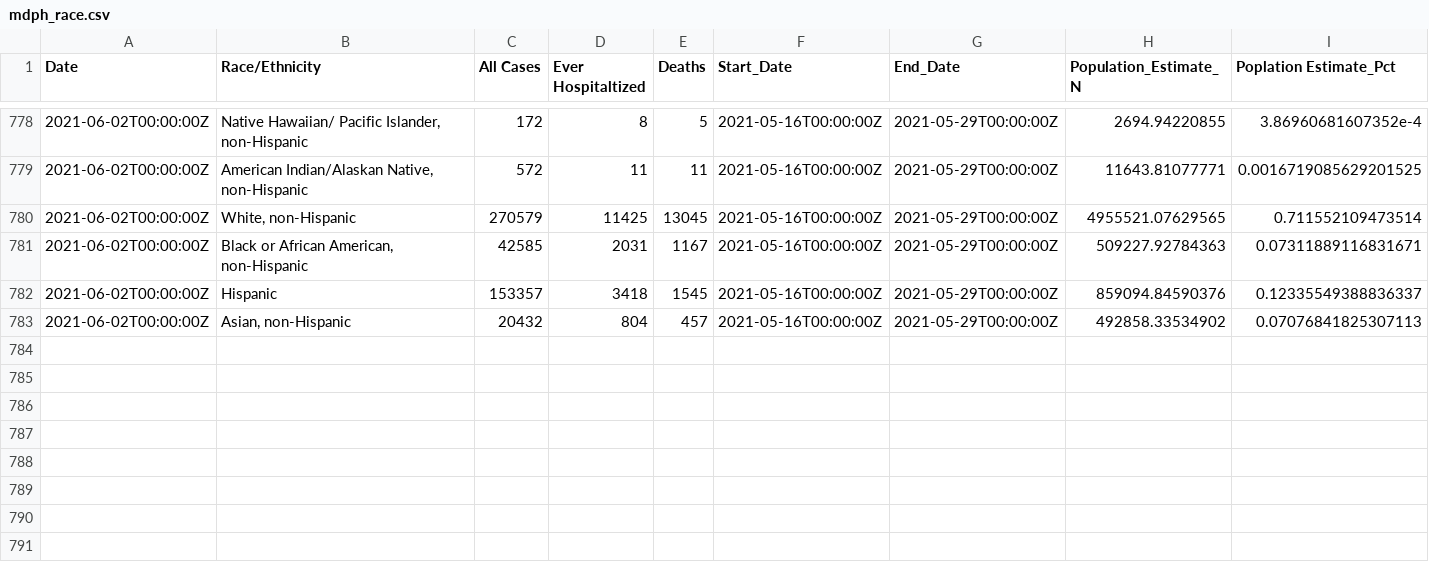
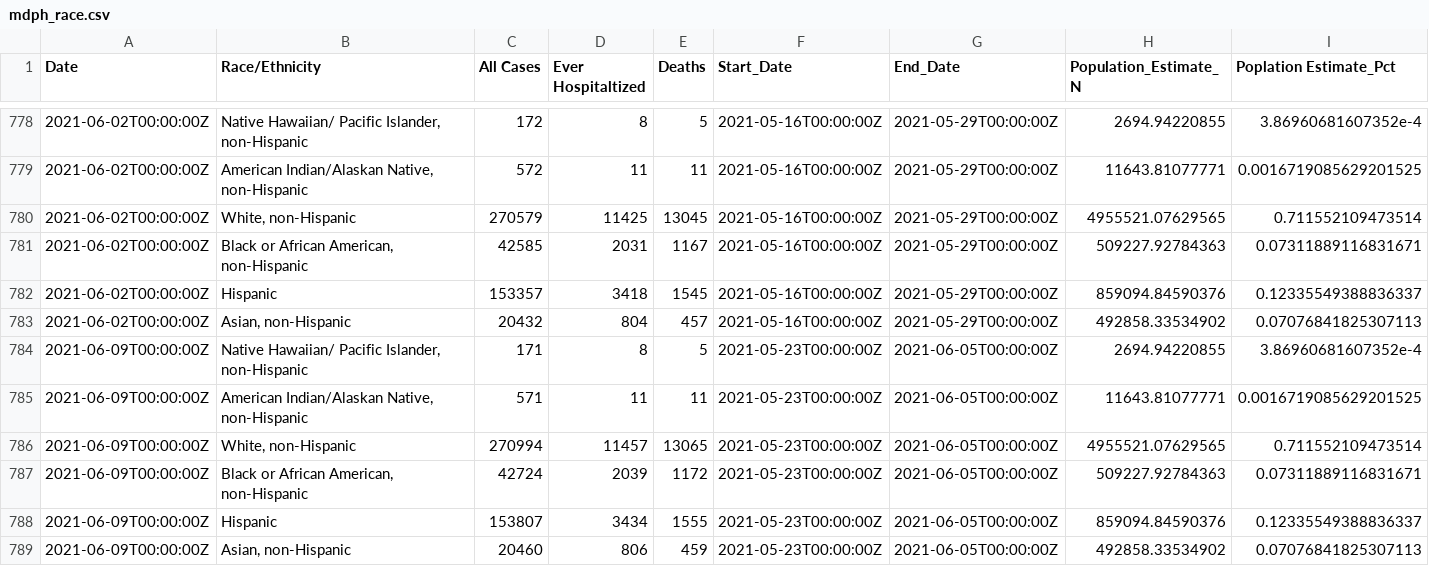
Before and after one commit to sldrydenpeterson/MA-SARSCoV2-Epidemic-Response, a CSV file: mdph_race.csv, drawn as a sheet; only a part is shown, gaps mark what is left out; rows hold the shown columns only; the diff names each change by its address in the sheet, - before the commit and + after, or states it on an @@ line.

Commit message:
updated data

```diff
--- a/mdph_race.csv
+++ b/mdph_race.csv
+row 784: 2021-06-09T00:00:00Z | Native Hawaiian/ Pacific Islander, non-Hispanic | 171 | 8 | 5 | 2021-05-23T00:00:00Z | 2021-06-05T00:00:00Z | 2694.94220855 | 3.86960681607352e-4
+row 785: 2021-06-09T00:00:00Z | American Indian/Alaskan Native, non-Hispanic | 571 | 11 | 11 | 2021-05-23T00:00:00Z | 2021-06-05T00:00:00Z | 11643.81077771 | 0.0016719085629201525
+row 786: 2021-06-09T00:00:00Z | White, non-Hispanic | 270994 | 11457 | 13065 | 2021-05-23T00:00:00Z | 2021-06-05T00:00:00Z | 4955521.07629565 | 0.711552109473514
+row 787: 2021-06-09T00:00:00Z | Black or African American, non-Hispanic | 42724 | 2039 | 1172 | 2021-05-23T00:00:00Z | 2021-06-05T00:00:00Z | 509227.92784363 | 0.07311889116831671
+row 788: 2021-06-09T00:00:00Z | Hispanic | 153807 | 3434 | 1555 | 2021-05-23T00:00:00Z | 2021-06-05T00:00:00Z | 859094.84590376 | 0.12335549388836337
+row 789: 2021-06-09T00:00:00Z | Asian, non-Hispanic | 20460 | 806 | 459 | 2021-05-23T00:00:00Z | 2021-06-05T00:00:00Z | 492858.33534902 | 0.07076841825307113
```
Also changed, not shown: mdph_age.csv, 7 other files.
